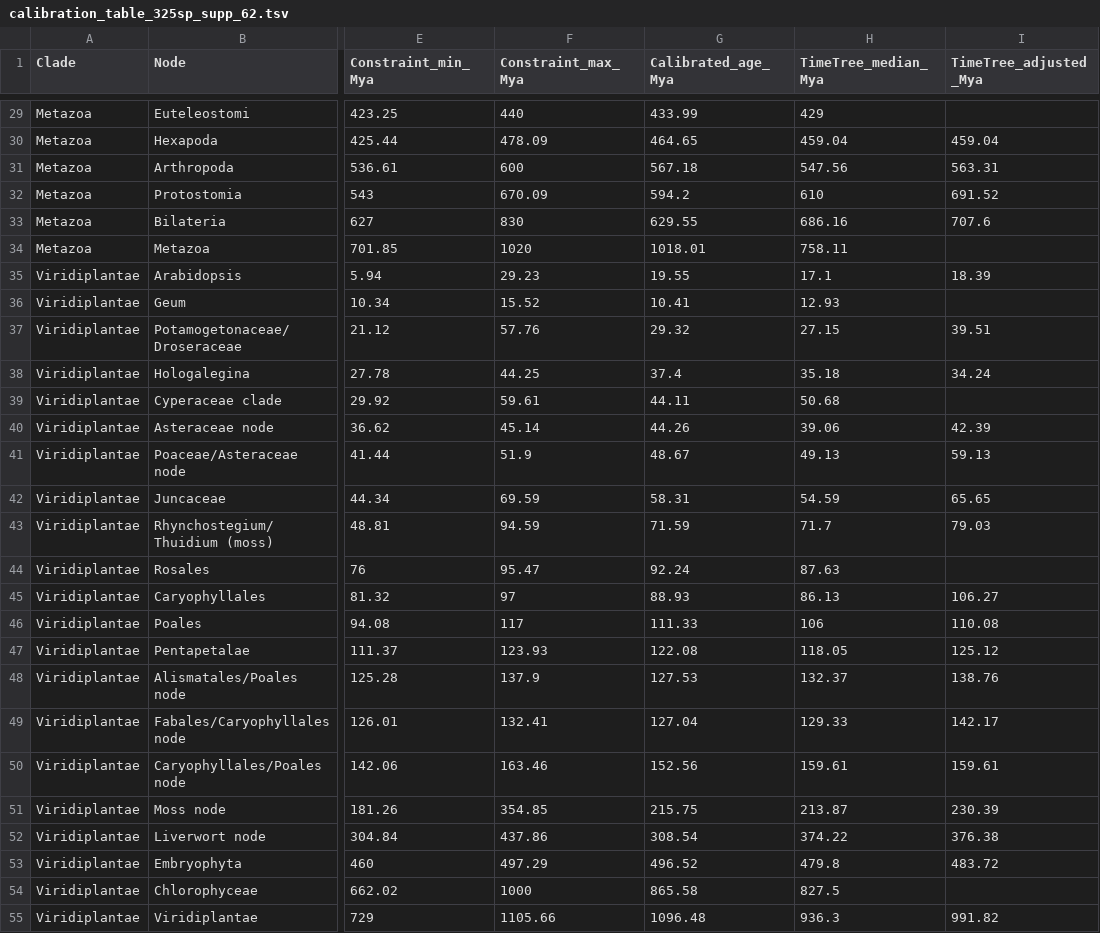
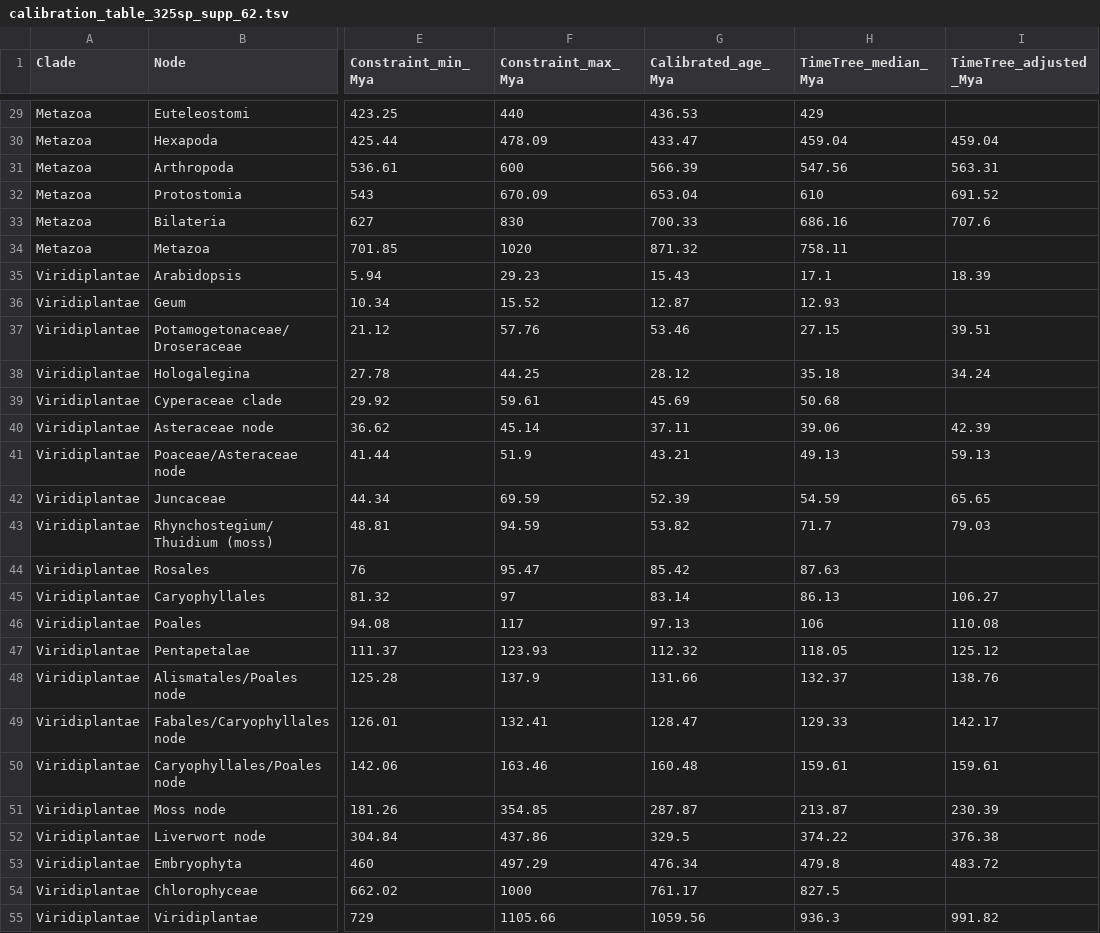
Before and after one commit to jacgonisa/DToL_phylogenomics, a TSV file: 01_species_tree/data/calibration_table_325sp_supp_62.tsv, drawn as a sheet; only a part is shown, gaps mark what is left out; the diff covers the shown part only; the diff names each change by its address in the sheet, - before the commit and + after, or states it on an @@ line.

```diff
--- a/01_species_tree/data/calibration_table_325sp_supp_62.tsv
+++ b/01_species_tree/data/calibration_table_325sp_supp_62.tsv
-G29 (Calibrated_age_Mya): 433.99
+G29 (Calibrated_age_Mya): 436.53
-G30 (Calibrated_age_Mya): 464.65
+G30 (Calibrated_age_Mya): 433.47
-G31 (Calibrated_age_Mya): 567.18
+G31 (Calibrated_age_Mya): 566.39
-G32 (Calibrated_age_Mya): 594.2
+G32 (Calibrated_age_Mya): 653.04
-G33 (Calibrated_age_Mya): 629.55
+G33 (Calibrated_age_Mya): 700.33
-G34 (Calibrated_age_Mya): 1018.01
+G34 (Calibrated_age_Mya): 871.32
-G35 (Calibrated_age_Mya): 19.55
+G35 (Calibrated_age_Mya): 15.43
-G36 (Calibrated_age_Mya): 10.41
+G36 (Calibrated_age_Mya): 12.87
-G37 (Calibrated_age_Mya): 29.32
+G37 (Calibrated_age_Mya): 53.46
-G38 (Calibrated_age_Mya): 37.4
+G38 (Calibrated_age_Mya): 28.12
-G39 (Calibrated_age_Mya): 44.11
+G39 (Calibrated_age_Mya): 45.69
-G40 (Calibrated_age_Mya): 44.26
+G40 (Calibrated_age_Mya): 37.11
-G41 (Calibrated_age_Mya): 48.67
+G41 (Calibrated_age_Mya): 43.21
-G42 (Calibrated_age_Mya): 58.31
+G42 (Calibrated_age_Mya): 52.39
-G43 (Calibrated_age_Mya): 71.59
+G43 (Calibrated_age_Mya): 53.82
-G44 (Calibrated_age_Mya): 92.24
+G44 (Calibrated_age_Mya): 85.42
-G45 (Calibrated_age_Mya): 88.93
+G45 (Calibrated_age_Mya): 83.14
-G46 (Calibrated_age_Mya): 111.33
+G46 (Calibrated_age_Mya): 97.13
-G47 (Calibrated_age_Mya): 122.08
+G47 (Calibrated_age_Mya): 112.32
-G48 (Calibrated_age_Mya): 127.53
+G48 (Calibrated_age_Mya): 131.66
-G49 (Calibrated_age_Mya): 127.04
+G49 (Calibrated_age_Mya): 128.47
-G50 (Calibrated_age_Mya): 152.56
+G50 (Calibrated_age_Mya): 160.48
-G51 (Calibrated_age_Mya): 215.75
+G51 (Calibrated_age_Mya): 287.87
-G52 (Calibrated_age_Mya): 308.54
+G52 (Calibrated_age_Mya): 329.5
-G53 (Calibrated_age_Mya): 496.52
+G53 (Calibrated_age_Mya): 476.34
-G54 (Calibrated_age_Mya): 865.58
+G54 (Calibrated_age_Mya): 761.17
-G55 (Calibrated_age_Mya): 1096.48
+G55 (Calibrated_age_Mya): 1059.56
```
Also changed, not shown: 35 edited cells elsewhere in this file, 01_species_tree/data/calibration_nodes_timetree.tsv, 5 other files.
